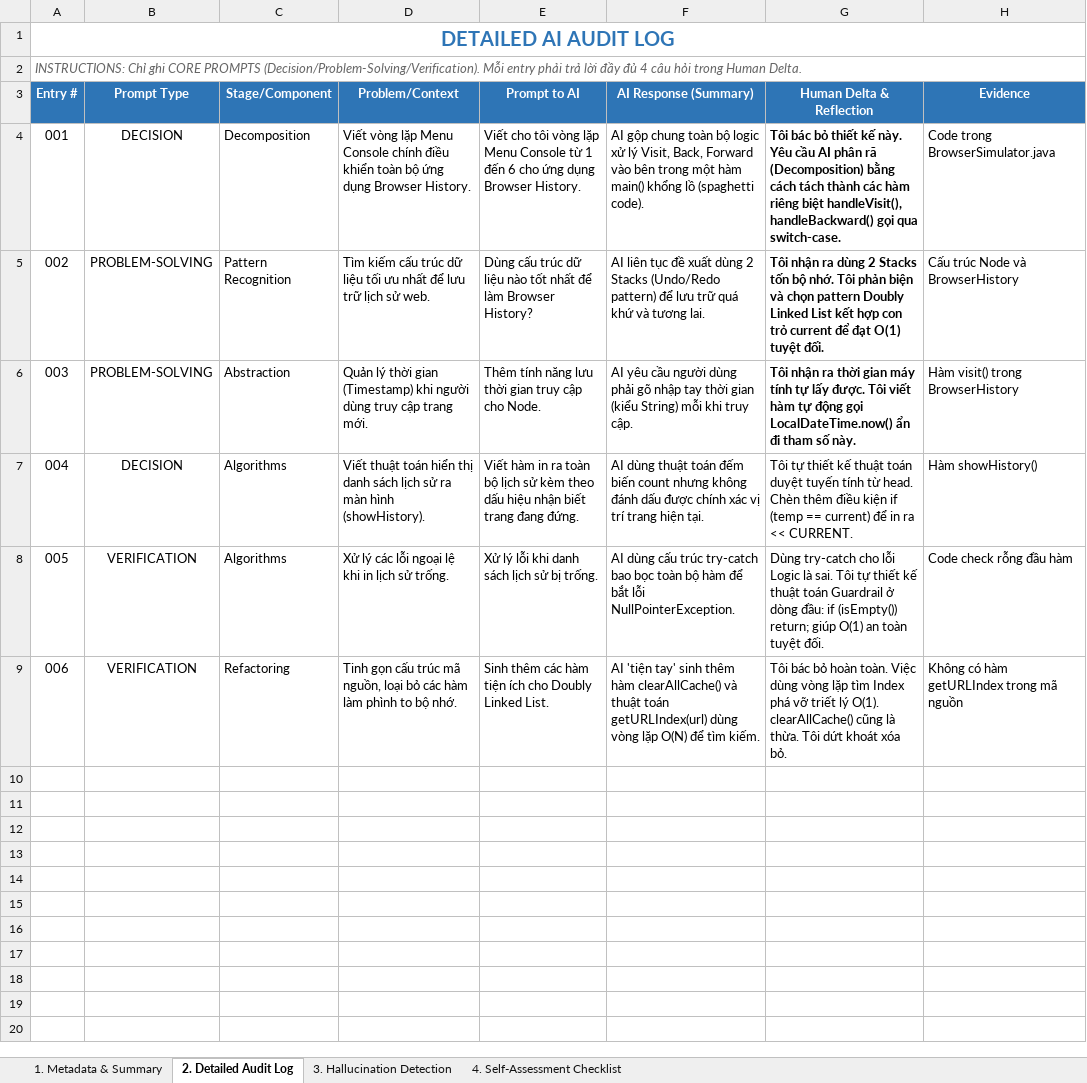
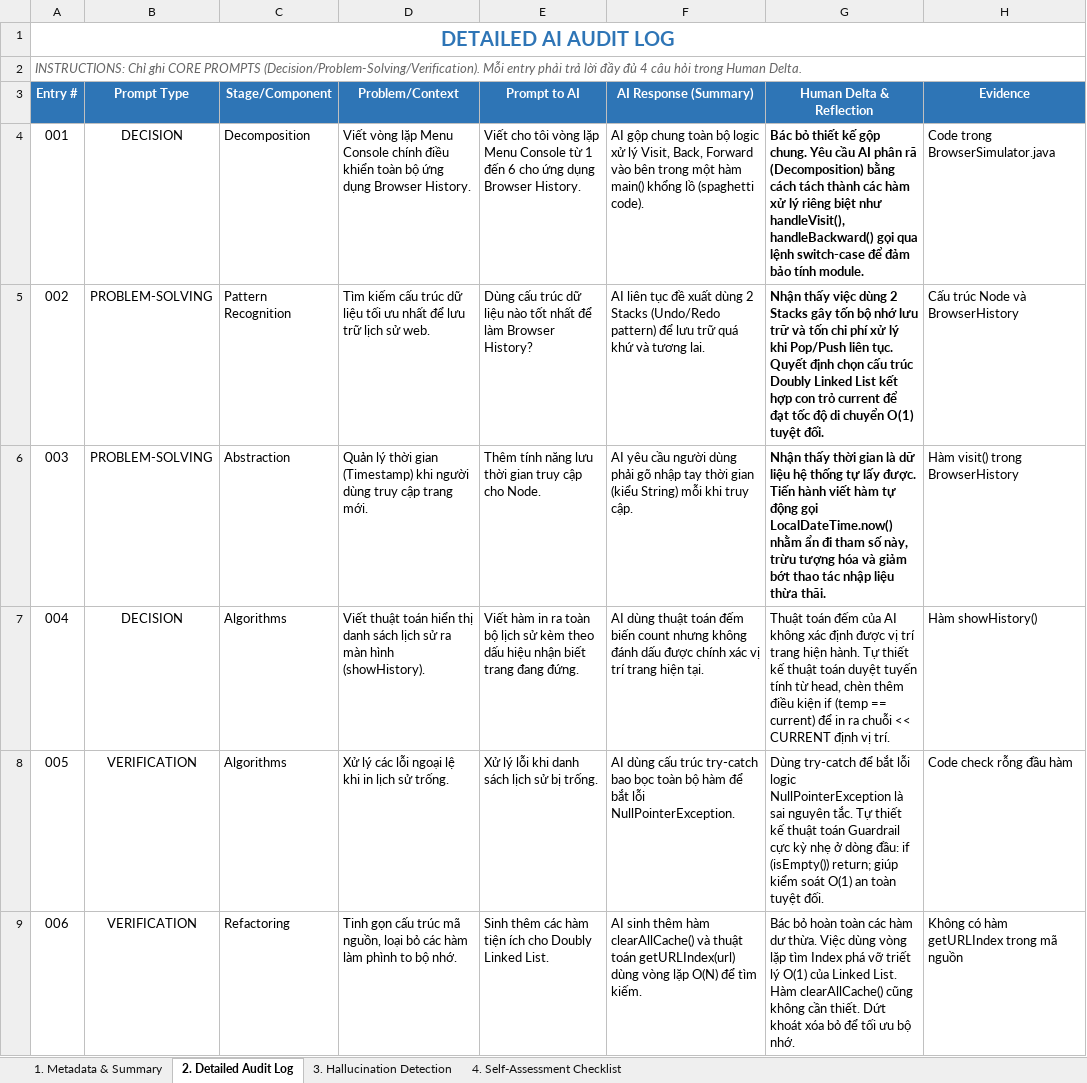
Before and after one commit to ngiein26/CSD201-group3, an Excel workbook: ai_logs/Phuc_AI_AuditLog.xlsx, sheet 2. Detailed Audit Log, drawn as a sheet; values as stored, in another font and other column widths than the file's, no borders; the diff names each change by its address in the sheet, - before the commit and + after, or states it on an @@ line.

```diff
--- a/ai_logs/Phuc_AI_AuditLog.xlsx (sheet 2. Detailed Audit Log)
+++ b/ai_logs/Phuc_AI_AuditLog.xlsx (sheet 2. Detailed Audit Log)
-G4 (Human Delta & Reflection): Tôi bác bỏ thiết kế này. Yêu cầu AI phân rã (Decomposition) bằng cách tách thành các hàm riêng biệt handleVisit(), handleBackward() gọi qua switch-case.
+G4 (Human Delta & Reflection): Bác bỏ thiết kế gộp chung. Yêu cầu AI phân rã (Decomposition) bằng cách tách thành các hàm xử lý riêng biệt như handleVisit(), handleBackward() gọi qua lệnh switch-case để đảm bảo tính module.
-G5 (Human Delta & Reflection): Tôi nhận ra dùng 2 Stacks tốn bộ nhớ. Tôi phản biện và chọn pattern Doubly Linked List kết hợp con trỏ current để đạt O(1) tuyệt…
+G5 (Human Delta & Reflection): Nhận thấy việc dùng 2 Stacks gây tốn bộ nhớ lưu trữ và tốn chi phí xử lý khi Pop/Push liên tục. Quyết định chọn cấu trúc Doubly Linked List kết hợp con trỏ current để đạt tốc độ di chuyển O(1) tuyệt…
-G6 (Human Delta & Reflection): Tôi nhận ra thời gian máy tính tự lấy được. Tôi viết hàm tự động gọi LocalDateTime.now() ẩn đi tham số này.
+G6 (Human Delta & Reflection): Nhận thấy thời gian là dữ liệu hệ thống tự lấy được. Tiến hành viết hàm tự động gọi LocalDateTime.now() nhằm ẩn đi tham số này, trừu tượng hóa và giảm bớt thao tác nhập liệu thừa thãi.
-G7 (Human Delta & Reflection): Tôi tự thiết kế thuật toán duyệt tuyến tính từ head. Chèn thêm điều kiện if (temp == current) để in ra << CURRENT.
+G7 (Human Delta & Reflection): Thuật toán đếm của AI không xác định được vị trí trang hiện hành. Tự thiết kế thuật toán duyệt tuyến tính từ head, chèn thêm điều kiện if (temp == current) để in ra chuỗi << CURRENT định vị trí.
-G8 (Human Delta & Reflection): Dùng try-catch cho lỗi Logic là sai. Tôi tự thiết kế thuật toán Guardrail ở dòng đầu: if (isEmpty()) return; giúp O(1) an…
+G8 (Human Delta & Reflection): Dùng try-catch để bắt lỗi logic NullPointerException là sai nguyên tắc. Tự thiết kế thuật toán Guardrail cực kỳ nhẹ ở dòng đầu: if (isEmpty()) return; giúp kiểm soát O(1) an…
-F9 (AI Response (Summary)): AI 'tiện tay' sinh thêm…
+F9 (AI Response (Summary)): AI sinh thêm…
-G9 (Human Delta & Reflection): Tôi bác bỏ hoàn toàn. Việc dùng vòng lặp tìm Index phá vỡ triết lý O(1). clearAllCache() cũng là thừa. Tôi dứt khoát xóa bỏ.
+G9 (Human Delta & Reflection): Bác bỏ hoàn toàn các hàm dư thừa. Việc dùng vòng lặp tìm Index phá vỡ triết lý O(1) của Linked List. Hàm clearAllCache() cũng không cần thiết. Dứt khoát xóa bỏ để tối ưu bộ nhớ.
```
Also changed, not shown: sheet 4. Self-Assessment Checklist, sheet 1. Metadata & Summary, sheet 3. Hallucination Detection.
